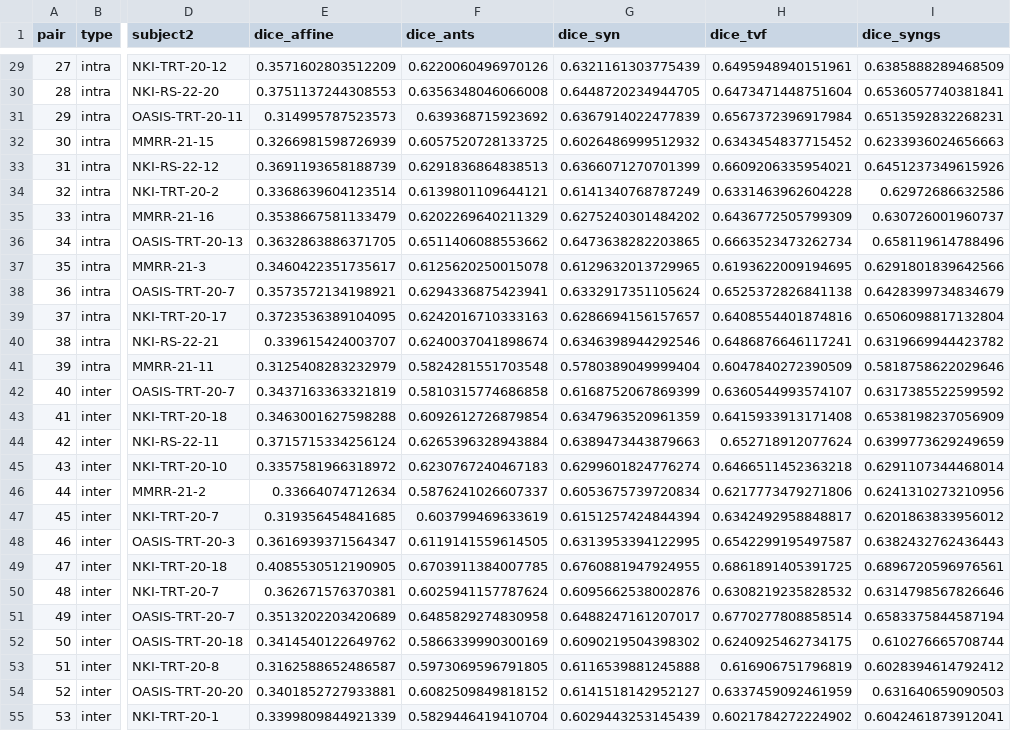
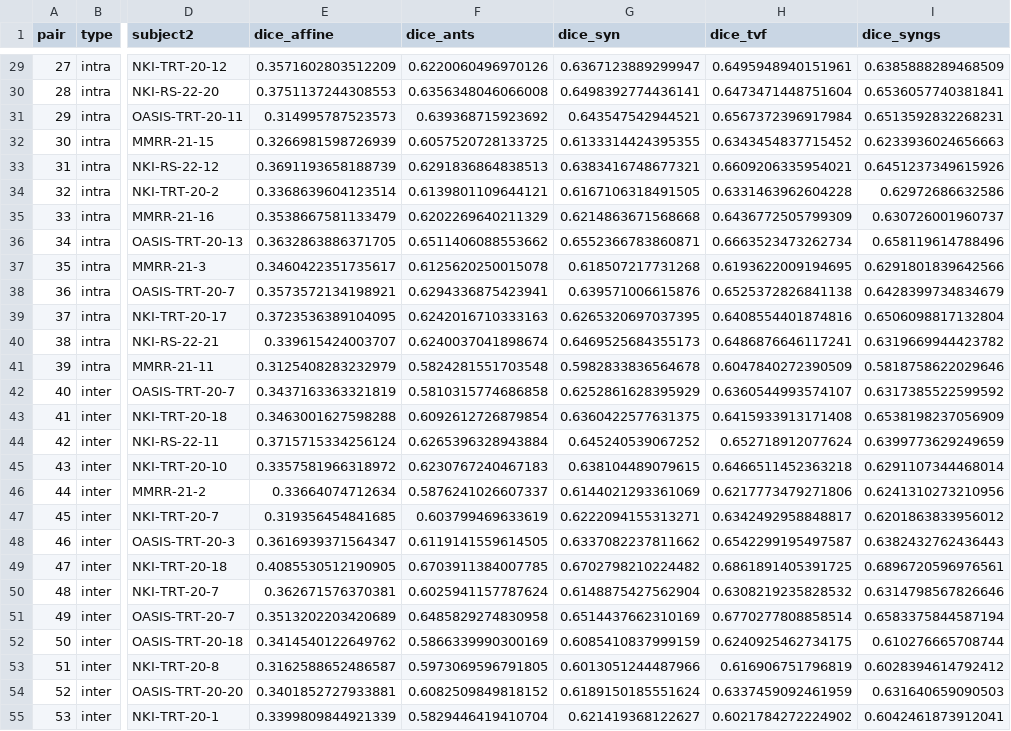
Before and after one commit to stnava/syntx, a CSV file: results/cohort_90pair_all_4methods_unified_summary.csv, drawn as a sheet; only a part is shown, gaps mark what is left out; the diff covers the shown part only; the diff names each change by its address in the sheet, - before the commit and + after, or states it on an @@ line.

Commit message:
docs: restore uncorrupted standard Sobolev SyN benchmarks
- Replaced bad double-smoothing scratch parameters with canonical Sobolev SyN results (0.6342 DICE, 83/90 wins, 92.2% win rate)
- Regenerated docs/reports/mindboggle_90pair_master_report.html
- Updated README.md benchmark table

```diff
--- a/results/cohort_90pair_all_4methods_unified_summary.csv
+++ b/results/cohort_90pair_all_4methods_unified_summary.csv
-G29 (dice_syn): 0.6321161303775439
+G29 (dice_syn): 0.6367123889299947
-G30 (dice_syn): 0.6448720234944705
+G30 (dice_syn): 0.6498392774436141
-G31 (dice_syn): 0.6367914022477839
+G31 (dice_syn): 0.643547542944521
-G32 (dice_syn): 0.6026486999512932
+G32 (dice_syn): 0.6133314424395355
-G33 (dice_syn): 0.6366071270701399
+G33 (dice_syn): 0.6383416748677321
-G34 (dice_syn): 0.6141340768787249
+G34 (dice_syn): 0.6167106318491505
-G35 (dice_syn): 0.6275240301484202
+G35 (dice_syn): 0.6214863671568668
-G36 (dice_syn): 0.6473638282203865
+G36 (dice_syn): 0.6552366783860871
-G37 (dice_syn): 0.6129632013729965
+G37 (dice_syn): 0.618507217731268
-G38 (dice_syn): 0.6332917351105624
+G38 (dice_syn): 0.639571006615876
-G39 (dice_syn): 0.6286694156157657
+G39 (dice_syn): 0.6265320697037395
-G40 (dice_syn): 0.6346398944292546
+G40 (dice_syn): 0.6469525684355173
-G41 (dice_syn): 0.5780389049999404
+G41 (dice_syn): 0.5982833836564678
-G42 (dice_syn): 0.6168752067869399
+G42 (dice_syn): 0.6252861628395929
-G43 (dice_syn): 0.6347963520961359
+G43 (dice_syn): 0.6360422577631375
-G44 (dice_syn): 0.6389473443879663
+G44 (dice_syn): 0.645240539067252
-G45 (dice_syn): 0.6299601824776274
+G45 (dice_syn): 0.638104489079615
-G46 (dice_syn): 0.6053675739720834
+G46 (dice_syn): 0.6144021293361069
-G47 (dice_syn): 0.6151257424844394
+G47 (dice_syn): 0.6222094155313271
-G48 (dice_syn): 0.6313953394122995
+G48 (dice_syn): 0.6337082237811662
-G49 (dice_syn): 0.6760881947924955
+G49 (dice_syn): 0.6702798210224482
-G50 (dice_syn): 0.6095662538002876
+G50 (dice_syn): 0.6148875427562904
-G51 (dice_syn): 0.6488247161207017
+G51 (dice_syn): 0.6514437662310169
-G52 (dice_syn): 0.6090219504398302
+G52 (dice_syn): 0.6085410837999159
-G53 (dice_syn): 0.6116539881245888
+G53 (dice_syn): 0.6013051244487966
-G54 (dice_syn): 0.6141518142952127
+G54 (dice_syn): 0.6189150185551624
-G55 (dice_syn): 0.6029443253145439
+G55 (dice_syn): 0.621419368122627
```
Also changed, not shown: 63 edited cells elsewhere in this file, 2 other files.
